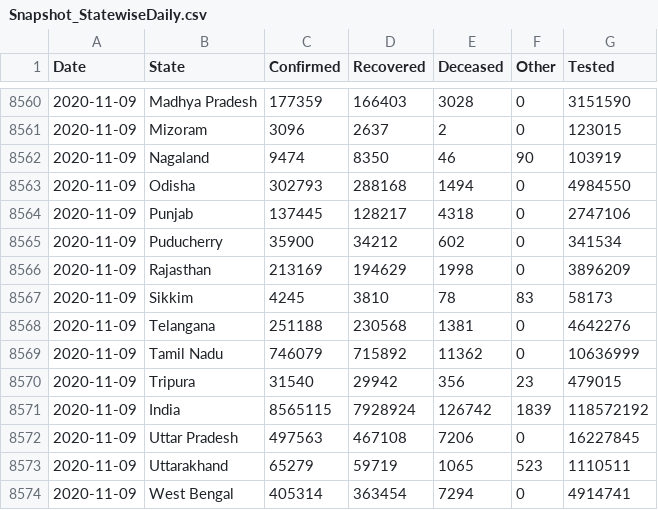
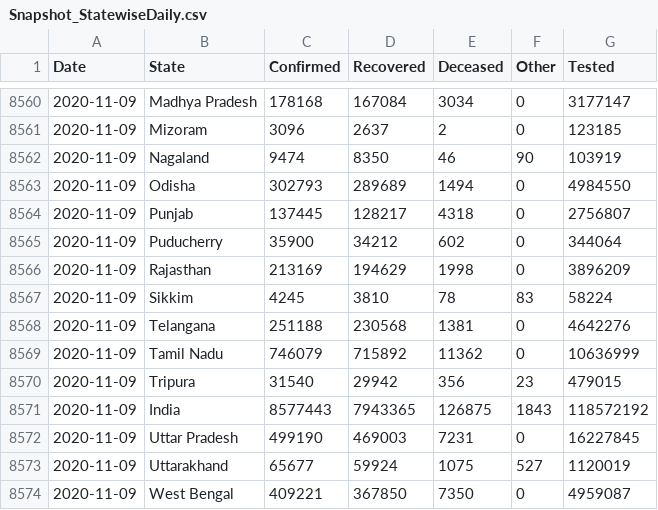
Before and after one commit to jaggoswa/my-fastpages-blog, a CSV file: _notebooks/data/Snapshot_StatewiseDaily.csv, drawn as a sheet; only a part is shown, gaps mark what is left out; the diff covers the shown part only.

```diff
--- a/_notebooks/data/Snapshot_StatewiseDaily.csv
+++ b/_notebooks/data/Snapshot_StatewiseDaily.csv
@@ -8560,9 +8560,9 @@ Date,State,Confirmed,Recovered,Deceased,Other,Tested
-2020-11-09,Madhya Pradesh,177359,166403,3028,0,3151590
-2020-11-09,Mizoram,3096,2637,2,0,123015
+2020-11-09,Madhya Pradesh,178168,167084,3034,0,3177147
+2020-11-09,Mizoram,3096,2637,2,0,123185
 2020-11-09,Nagaland,9474,8350,46,90,103919
-2020-11-09,Odisha,302793,288168,1494,0,4984550
-2020-11-09,Punjab,137445,128217,4318,0,2747106
-2020-11-09,Puducherry,35900,34212,602,0,341534
+2020-11-09,Odisha,302793,289689,1494,0,4984550
+2020-11-09,Punjab,137445,128217,4318,0,2756807
+2020-11-09,Puducherry,35900,34212,602,0,344064
 2020-11-09,Rajasthan,213169,194629,1998,0,3896209
-2020-11-09,Sikkim,4245,3810,78,83,58173
+2020-11-09,Sikkim,4245,3810,78,83,58224
 2020-11-09,Telangana,251188,230568,1381,0,4642276
@@ -8570,5 +8570,5 @@ Date,State,Confirmed,Recovered,Deceased,Other,Tested
 2020-11-09,Tripura,31540,29942,356,23,479015
-2020-11-09,India,8565115,7928924,126742,1839,118572192
-2020-11-09,Uttar Pradesh,497563,467108,7206,0,16227845
-2020-11-09,Uttarakhand,65279,59719,1065,523,1110511
-2020-11-09,West Bengal,405314,363454,7294,0,4914741
+2020-11-09,India,8577443,7943365,126875,1843,118572192
+2020-11-09,Uttar Pradesh,499190,469003,7231,0,16227845
+2020-11-09,Uttarakhand,65677,59924,1075,527,1120019
+2020-11-09,West Bengal,409221,367850,7350,0,4959087
```
Also changed, not shown: 30 edited cells elsewhere in this file.
